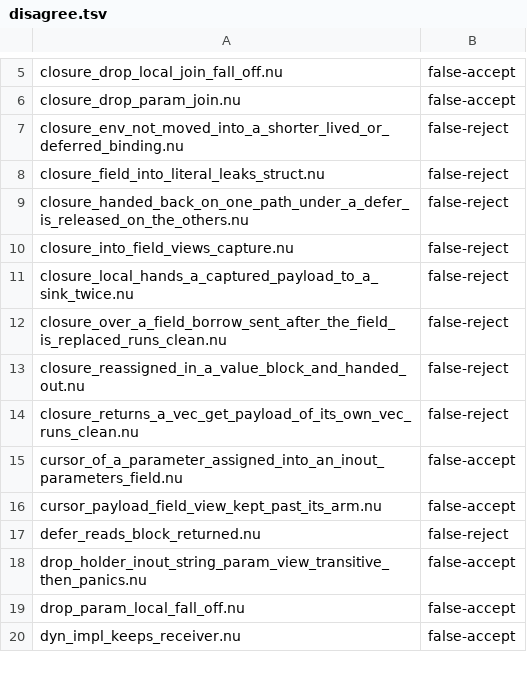
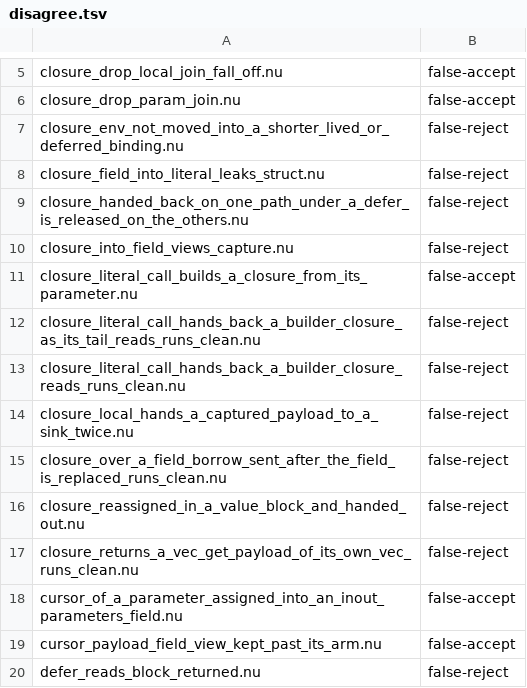
Before and after one commit to nurl-lang/nurl, a TSV file: tools/ncore/disagree.tsv, drawn as a sheet; only a part is shown, gaps mark what is left out; the shorter side is filled out with more unchanged rows; the diff names each change by its address in the sheet, - before the commit and + after, or states it on an @@ line.

```diff
--- a/tools/ncore/disagree.tsv
+++ b/tools/ncore/disagree.tsv
+row 11: closure_literal_call_builds_a_closure_from_its_parameter.nu | false-accept
+row 12: closure_literal_call_hands_back_a_builder_closure_as_its_tail_reads_runs_clean.nu | false-reject
+row 13: closure_literal_call_hands_back_a_builder_closure_reads_runs_clean.nu | false-reject
```
